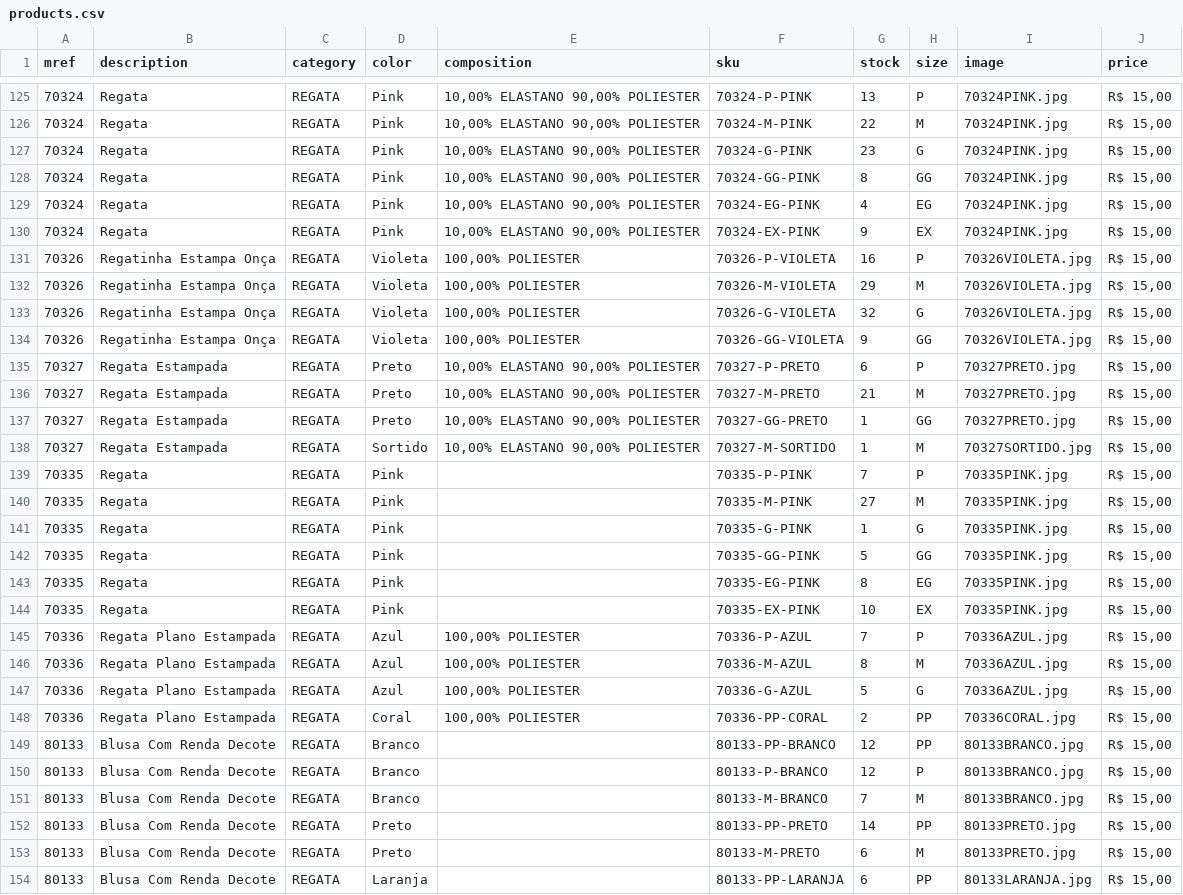
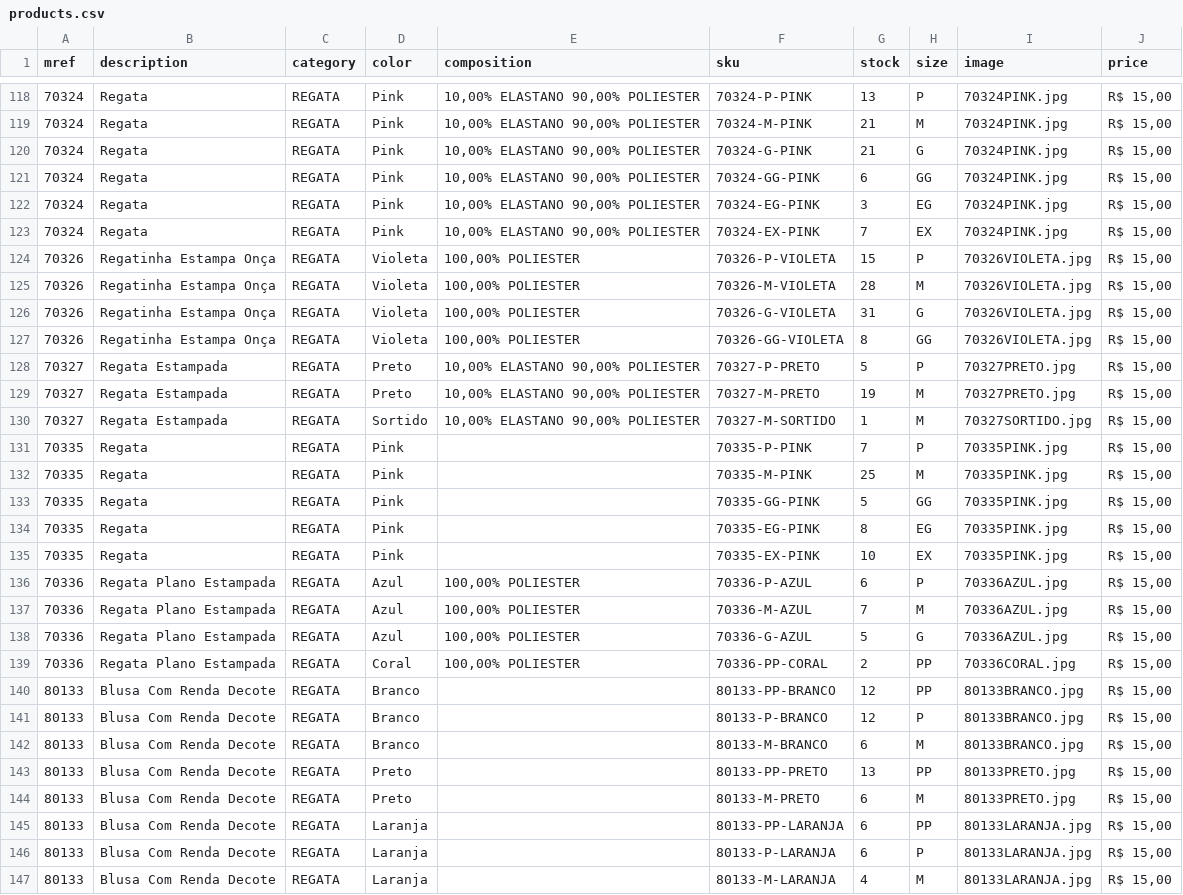
Before and after one commit to victor26sp/EnfaseBlusa, a CSV file: products.csv, drawn as a sheet; only a part is shown, gaps mark what is left out; the shorter side is filled out with more unchanged rows; the diff covers the shown part only.

```diff
--- a/products.csv
+++ b/products.csv
@@ -125,18 +118,16 @@
 70324;Regata;REGATA;Pink; 10,00% ELASTANO   90,00% POLIESTER;70324-P-PINK;13;P;70324PINK.jpg;R$ 15,00
-70324;Regata;REGATA;Pink; 10,00% ELASTANO   90,00% POLIESTER;70324-M-PINK;22;M;70324PINK.jpg;R$ 15,00
-70324;Regata;REGATA;Pink; 10,00% ELASTANO   90,00% POLIESTER;70324-G-PINK;23;G;70324PINK.jpg;R$ 15,00
-70324;Regata;REGATA;Pink; 10,00% ELASTANO   90,00% POLIESTER;70324-GG-PINK;8;GG;70324PINK.jpg;R$ 15,00
-70324;Regata;REGATA;Pink; 10,00% ELASTANO   90,00% POLIESTER;70324-EG-PINK;4;EG;70324PINK.jpg;R$ 15,00
-70324;Regata;REGATA;Pink; 10,00% ELASTANO   90,00% POLIESTER;70324-EX-PINK;9;EX;70324PINK.jpg;R$ 15,00
-70326;Regatinha Estampa Onça;REGATA;Violeta;100,00% POLIESTER;70326-P-VIOLETA;16;P;70326VIOLETA.jpg;R$ 15,00
-70326;Regatinha Estampa Onça;REGATA;Violeta;100,00% POLIESTER;70326-M-VIOLETA;29;M;70326VIOLETA.jpg;R$ 15,00
-70326;Regatinha Estampa Onça;REGATA;Violeta;100,00% POLIESTER;70326-G-VIOLETA;32;G;70326VIOLETA.jpg;R$ 15,00
-70326;Regatinha Estampa Onça;REGATA;Violeta;100,00% POLIESTER;70326-GG-VIOLETA;9;GG;70326VIOLETA.jpg;R$ 15,00
-70327;Regata  Estampada;REGATA;Preto; 10,00% ELASTANO   90,00% POLIESTER;70327-P-PRETO;6;P;70327PRETO.jpg;R$ 15,00
-70327;Regata  Estampada;REGATA;Preto; 10,00% ELASTANO   90,00% POLIESTER;70327-M-PRETO;21;M;70327PRETO.jpg;R$ 15,00
-70327;Regata  Estampada;REGATA;Preto; 10,00% ELASTANO   90,00% POLIESTER;70327-GG-PRETO;1;GG;70327PRETO.jpg;R$ 15,00
+70324;Regata;REGATA;Pink; 10,00% ELASTANO   90,00% POLIESTER;70324-M-PINK;21;M;70324PINK.jpg;R$ 15,00
+70324;Regata;REGATA;Pink; 10,00% ELASTANO   90,00% POLIESTER;70324-G-PINK;21;G;70324PINK.jpg;R$ 15,00
+70324;Regata;REGATA;Pink; 10,00% ELASTANO   90,00% POLIESTER;70324-GG-PINK;6;GG;70324PINK.jpg;R$ 15,00
+70324;Regata;REGATA;Pink; 10,00% ELASTANO   90,00% POLIESTER;70324-EG-PINK;3;EG;70324PINK.jpg;R$ 15,00
+70324;Regata;REGATA;Pink; 10,00% ELASTANO   90,00% POLIESTER;70324-EX-PINK;7;EX;70324PINK.jpg;R$ 15,00
+70326;Regatinha Estampa Onça;REGATA;Violeta;100,00% POLIESTER;70326-P-VIOLETA;15;P;70326VIOLETA.jpg;R$ 15,00
+70326;Regatinha Estampa Onça;REGATA;Violeta;100,00% POLIESTER;70326-M-VIOLETA;28;M;70326VIOLETA.jpg;R$ 15,00
+70326;Regatinha Estampa Onça;REGATA;Violeta;100,00% POLIESTER;70326-G-VIOLETA;31;G;70326VIOLETA.jpg;R$ 15,00
+70326;Regatinha Estampa Onça;REGATA;Violeta;100,00% POLIESTER;70326-GG-VIOLETA;8;GG;70326VIOLETA.jpg;R$ 15,00
+70327;Regata  Estampada;REGATA;Preto; 10,00% ELASTANO   90,00% POLIESTER;70327-P-PRETO;5;P;70327PRETO.jpg;R$ 15,00
+70327;Regata  Estampada;REGATA;Preto; 10,00% ELASTANO   90,00% POLIESTER;70327-M-PRETO;19;M;70327PRETO.jpg;R$ 15,00
 70327;Regata  Estampada;REGATA;Sortido; 10,00% ELASTANO   90,00% POLIESTER;70327-M-SORTIDO;1;M;70327SORTIDO.jpg;R$ 15,00
 70335;Regata;REGATA;Pink;;70335-P-PINK;7;P;70335PINK.jpg;R$ 15,00
-70335;Regata;REGATA;Pink;;70335-M-PINK;27;M;70335PINK.jpg;R$ 15,00
-70335;Regata;REGATA;Pink;;70335-G-PINK;1;G;70335PINK.jpg;R$ 15,00
+70335;Regata;REGATA;Pink;;70335-M-PINK;25;M;70335PINK.jpg;R$ 15,00
 70335;Regata;REGATA;Pink;;70335-GG-PINK;5;GG;70335PINK.jpg;R$ 15,00
@@ -144,4 +135,4 @@
 70335;Regata;REGATA;Pink;;70335-EX-PINK;10;EX;70335PINK.jpg;R$ 15,00
-70336;Regata Plano Estampada;REGATA;Azul;100,00% POLIESTER;70336-P-AZUL;7;P;70336AZUL.jpg;R$ 15,00
-70336;Regata Plano Estampada;REGATA;Azul;100,00% POLIESTER;70336-M-AZUL;8;M;70336AZUL.jpg;R$ 15,00
+70336;Regata Plano Estampada;REGATA;Azul;100,00% POLIESTER;70336-P-AZUL;6;P;70336AZUL.jpg;R$ 15,00
+70336;Regata Plano Estampada;REGATA;Azul;100,00% POLIESTER;70336-M-AZUL;7;M;70336AZUL.jpg;R$ 15,00
 70336;Regata Plano Estampada;REGATA;Azul;100,00% POLIESTER;70336-G-AZUL;5;G;70336AZUL.jpg;R$ 15,00
@@ -150,4 +141,4 @@
 80133;Blusa Com Renda Decote;REGATA;Branco;;80133-P-BRANCO;12;P;80133BRANCO.jpg;R$ 15,00
-80133;Blusa Com Renda Decote;REGATA;Branco;;80133-M-BRANCO;7;M;80133BRANCO.jpg;R$ 15,00
-80133;Blusa Com Renda Decote;REGATA;Preto;;80133-PP-PRETO;14;PP;80133PRETO.jpg;R$ 15,00
+80133;Blusa Com Renda Decote;REGATA;Branco;;80133-M-BRANCO;6;M;80133BRANCO.jpg;R$ 15,00
+80133;Blusa Com Renda Decote;REGATA;Preto;;80133-PP-PRETO;13;PP;80133PRETO.jpg;R$ 15,00
 80133;Blusa Com Renda Decote;REGATA;Preto;;80133-M-PRETO;6;M;80133PRETO.jpg;R$ 15,00
```
Also changed, not shown: 7 removed rows and 68 edited cells elsewhere in this file.
